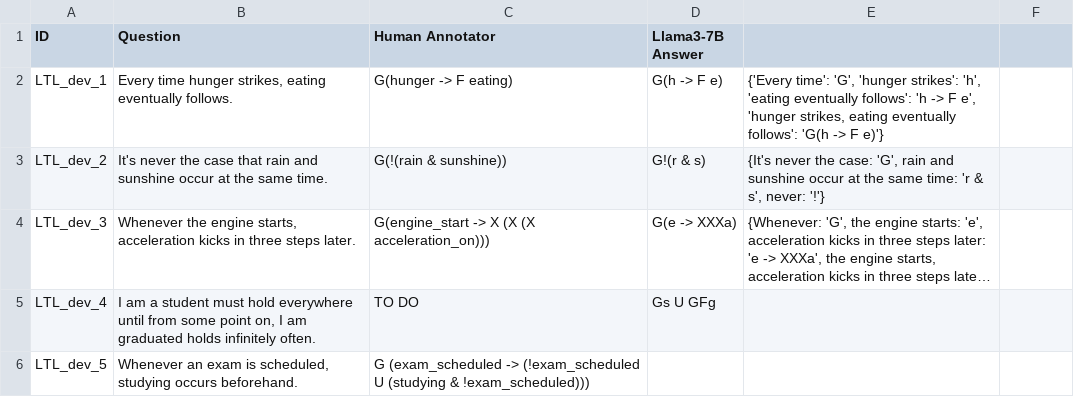
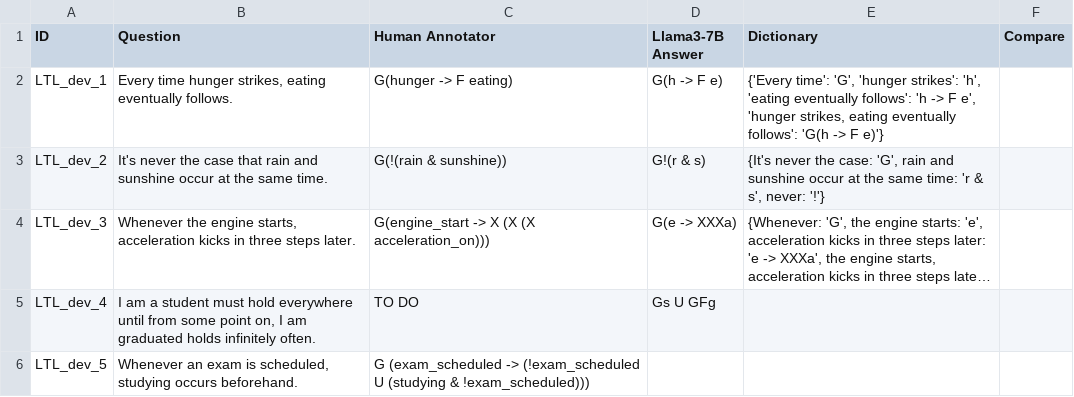
Before and after one commit to NSombekke/Logic-LLM, a CSV file: src/Llamafile.csv, drawn as a sheet; only a part is shown; long unchanged cells end in ….

Commit message:
Update Llamafile.csv

```diff
--- a/src/Llamafile.csv
+++ b/src/Llamafile.csv
@@ -1,2 +1,2 @@
-ID,Question,Human Annotator,Llama3-7B Answer,
+ID,Question,Human Annotator,Llama3-7B Answer, Dictionary, Compare
 LTL_dev_1,"Every time hunger strikes, eating eventually follows.","G(hunger -> F eating)","G(h -> F e)","{'Every time': 'G', 'hunger strikes': 'h', 'eating eventually follows': 'h -> F e', 'hunger strikes, eating eventually follows': 'G(h -> F e)'}"
```
